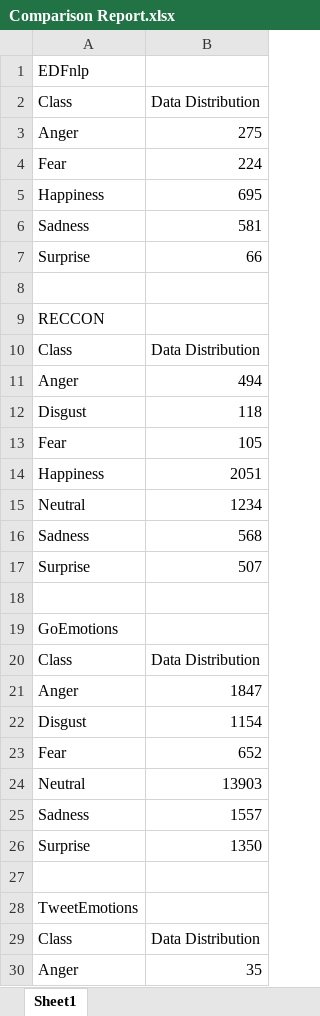
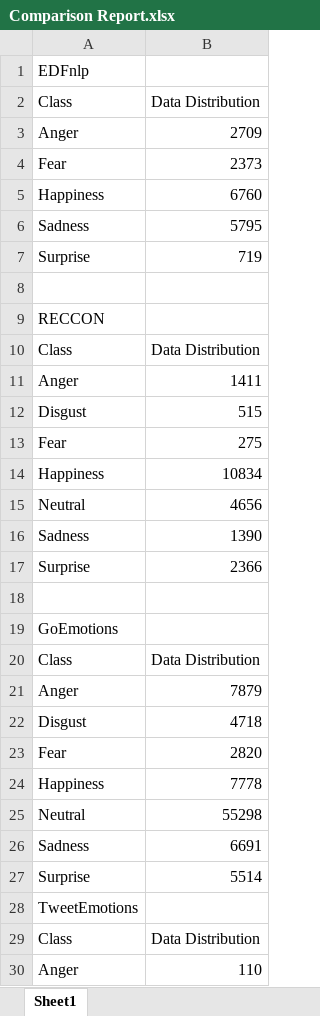
Before and after one commit to XavierTan06/CDS_Project, an Excel workbook: output/Comparison Report.xlsx, sheet Sheet1, drawn as a sheet; only a part is shown; values as stored, in another font and other column widths than the file's, no borders; charts and pictures not drawn; removed rows and columns are numbered as before the commit, all else as after; the diff covers the shown part only; the diff names each change by its address in the sheet, - before the commit and + after, or states it on an @@ line.

Commit message:
updated

```diff
--- a/output/Comparison Report.xlsx (sheet Sheet1)
+++ b/output/Comparison Report.xlsx (sheet Sheet1)
-B3: 275
+B3: 2709
-B4: 224
+B4: 2373
-B5: 695
+B5: 6760
-B6: 581
+B6: 5795
-B7: 66
+B7: 719
-B11: 494
+B11: 1411
-B12: 118
+B12: 515
-B13: 105
+B13: 275
-B14: 2051
+B14: 10834
-B15: 1234
+B15: 4656
-B16: 568
+B16: 1390
-B17: 507
+B17: 2366
-B21: 1847
+B21: 7879
-B22: 1154
+B22: 4718
-B23: 652
+B23: 2820
+row 24: Happiness | 7778
-B25: 13903
+B25: 55298
-B26: 1557
+B26: 6691
-B27: 1350
+B27: 5514
-row 27: (empty)
-B30: 35
+B30: 110
```
Also changed, not shown: 9 edited cells elsewhere in this sheet, charts or pictures.
